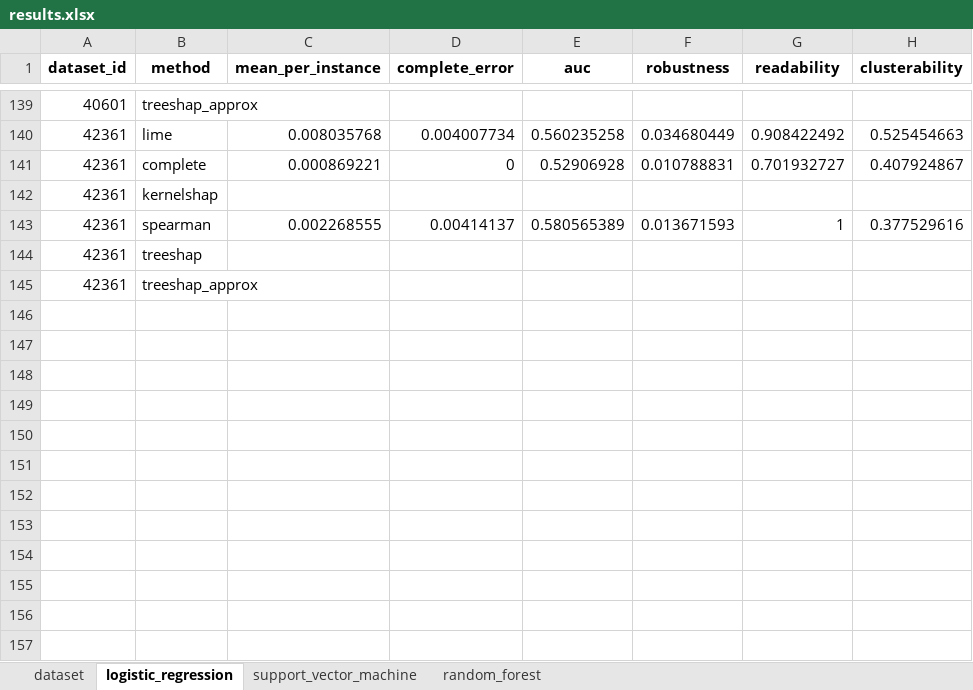
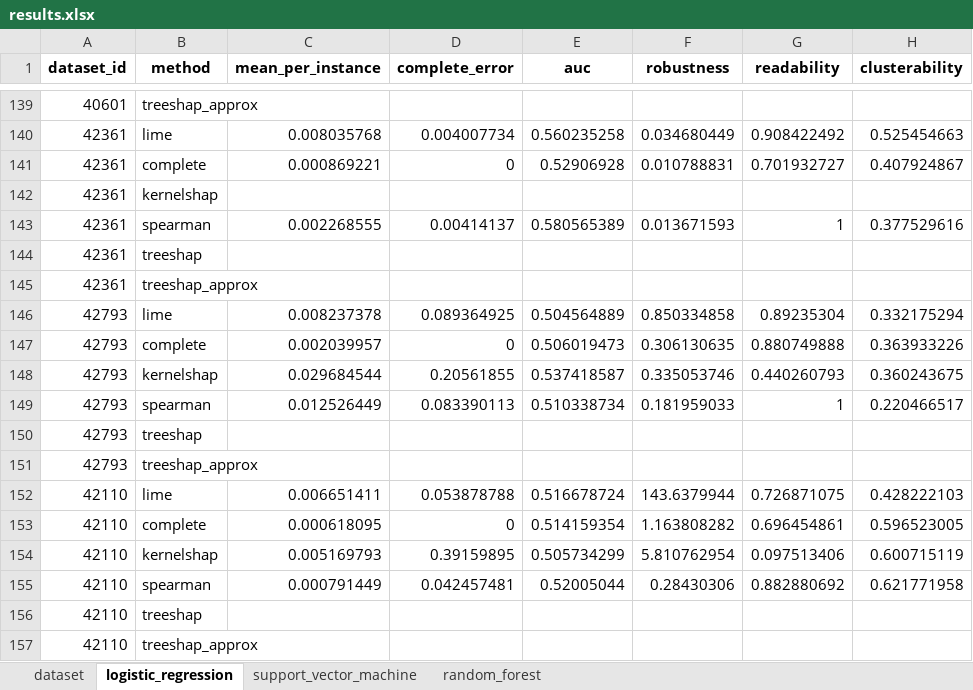
Before and after one commit to Tazering/Research, an Excel workbook: fathkouhi_xai-swarm/results.xlsx, sheet logistic_regression, drawn as a sheet; only a part is shown, gaps mark what is left out; values as stored, in another font and other column widths than the file's, no borders; the diff names each change by its address in the sheet, - before the commit and + after, or states it on an @@ line.

```diff
--- a/fathkouhi_xai-swarm/results.xlsx (sheet logistic_regression)
+++ b/fathkouhi_xai-swarm/results.xlsx (sheet logistic_regression)
+row 146: 42793 | lime | 0.008237378 | 0.089364925 | 0.504564889 | 0.850334858 | 0.89235304 | 0.332175294
+row 147: 42793 | complete | 0.002039957 | 0 | 0.506019473 | 0.306130635 | 0.880749888 | 0.363933226
+row 148: 42793 | kernelshap | 0.029684544 | 0.20561855 | 0.537418587 | 0.335053746 | 0.440260793 | 0.360243675
+row 149: 42793 | spearman | 0.012526449 | 0.083390113 | 0.510338734 | 0.181959033 | 1 | 0.220466517
+row 150: 42793 | treeshap
+row 151: 42793 | treeshap_approx
+row 152: 42110 | lime | 0.006651411 | 0.053878788 | 0.516678724 | 143.6379944 | 0.726871075 | 0.428222103
+row 153: 42110 | complete | 0.000618095 | 0 | 0.514159354 | 1.163808282 | 0.696454861 | 0.596523005
+row 154: 42110 | kernelshap | 0.005169793 | 0.39159895 | 0.505734299 | 5.810762954 | 0.097513406 | 0.600715119
+row 155: 42110 | spearman | 0.000791449 | 0.042457481 | 0.52005044 | 0.28430306 | 0.882880692 | 0.621771958
+row 156: 42110 | treeshap
+row 157: 42110 | treeshap_approx
```
Also changed, not shown: sheet random_forest, sheet support_vector_machine, sheet dataset, fathkouhi_xai-swarm/dataset_results.xlsx, 3 other files.
